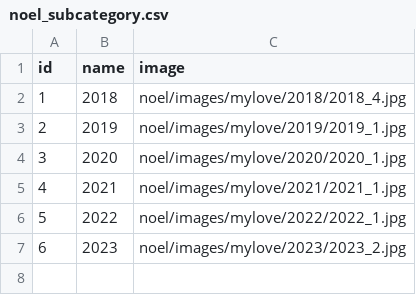
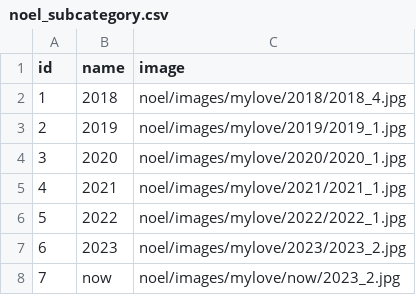
Before and after one commit to NghiaNguyen090499/V, a CSV file: media/mycakes/noel_subcategory.csv, drawn as a sheet.

```diff
--- a/media/mycakes/noel_subcategory.csv
+++ b/media/mycakes/noel_subcategory.csv
@@ -7 +7,2 @@ id,name,image
 6,2023,noel/images/mylove/2023/2023_2.jpg
+7,now,noel/images/mylove/now/2023_2.jpg
```
Also changed, not shown: 14 other files.
